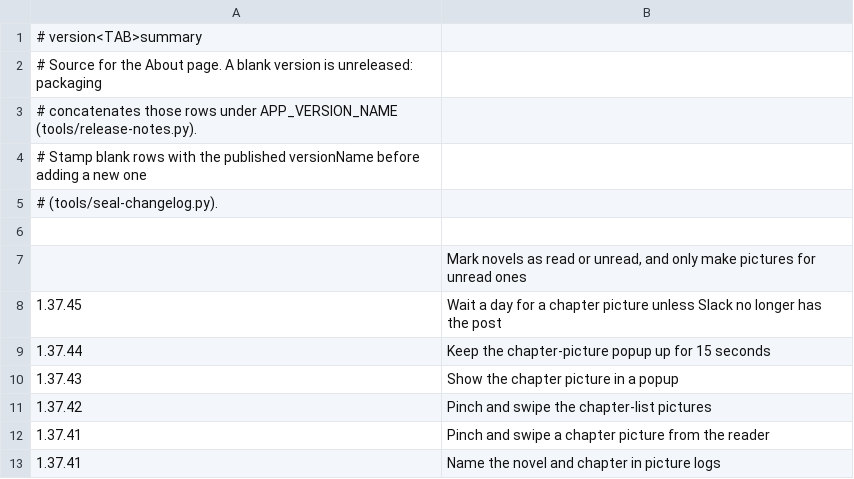
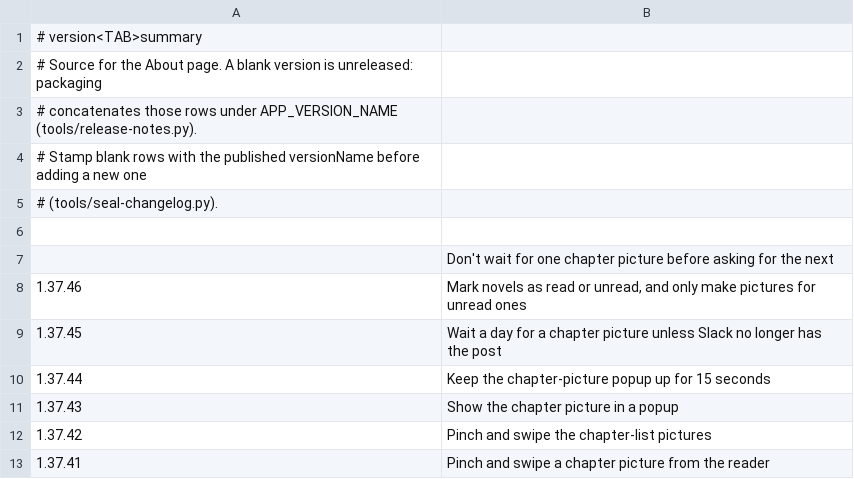
Before and after one commit to vtlinh/novels, a TSV file: android/changelog/notes.tsv, drawn as a sheet; only a part is shown; the shorter side is filled out with more unchanged rows.

```diff
--- a/android/changelog/notes.tsv
+++ b/android/changelog/notes.tsv
@@ -6,3 +6,4 @@
 
-	Mark novels as read or unread, and only make pictures for unread ones
+	Don't wait for one chapter picture before asking for the next
+1.37.46	Mark novels as read or unread, and only make pictures for unread ones
 1.37.45	Wait a day for a chapter picture unless Slack no longer has the post
```
Also changed, not shown: 2 other files.
